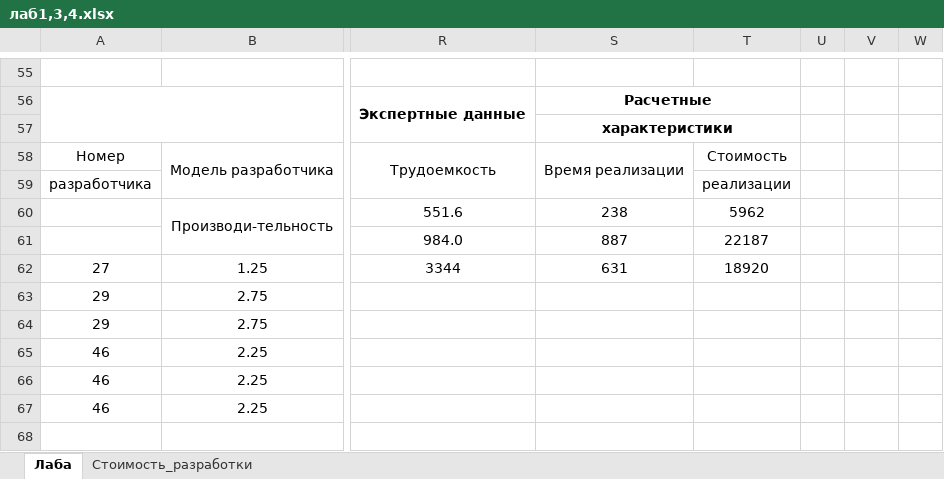
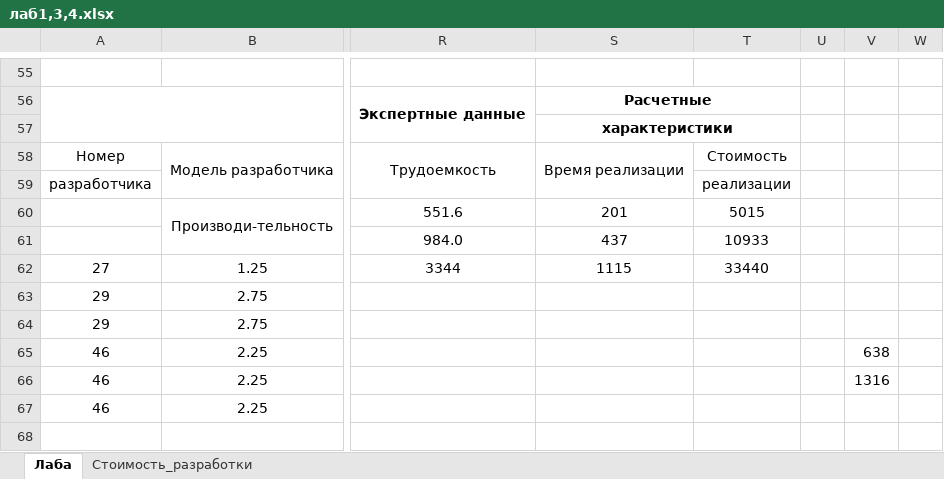
Before and after one commit to meesery/PAS, an Excel workbook: Zaoch/19/лаб1,3,4.xlsx, sheet Лаба, drawn as a sheet; only a part is shown, gaps mark what is left out; values as stored, in another font and other column widths than the file's, no borders; the diff covers the shown part only; the diff names each change by its address in the sheet, - before the commit and + after, or states it on an @@ line.

```diff
--- a/Zaoch/19/лаб1,3,4.xlsx (sheet Лаба)
+++ b/Zaoch/19/лаб1,3,4.xlsx (sheet Лаба)
-S60: 238
+S60: 201
-T60: 5962
+T60: 5015
-S61: 887
+S61: 437
-T61: 22187
+T61: 10933
-S62: 631
+S62: 1115
-T62: 18920
+T62: 33440
-V65: (empty)
+V65: 638
-V66: (empty)
+V66: 1316
```
Also changed, not shown: 3 added rows, 3 removed rows and 12 edited cells elsewhere in this sheet, 3 other files.
